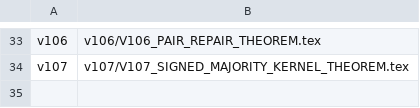
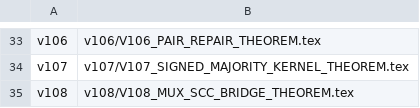
Before and after one commit to suarezrafael/logbook, a TSV file: research/p-vs-np/LATEX_MODULES.tsv, drawn as a sheet; only a part is shown, gaps mark what is left out; the diff names each change by its address in the sheet, - before the commit and + after, or states it on an @@ line.

Commit message:
V108: register LaTeX theorem module

```diff
--- a/research/p-vs-np/LATEX_MODULES.tsv
+++ b/research/p-vs-np/LATEX_MODULES.tsv
+row 35: v108 | v108/V108_MUX_SCC_BRIDGE_THEOREM.tex
```
